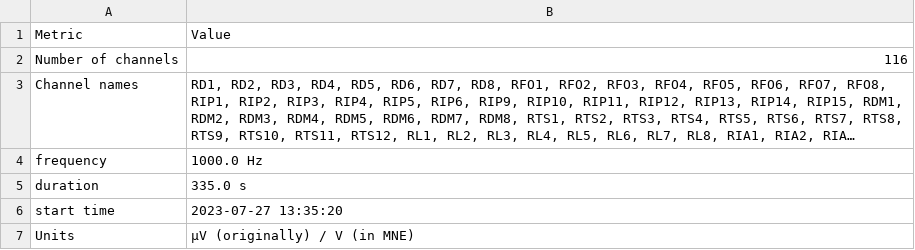
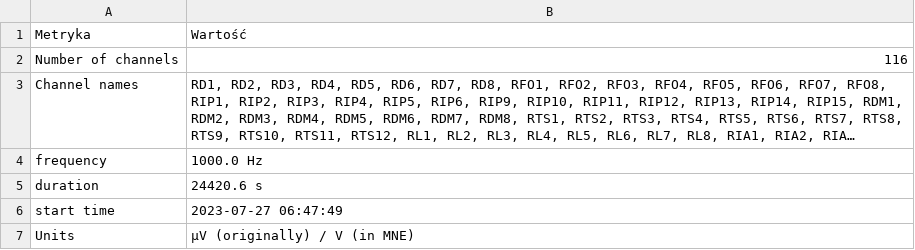
Before and after one commit to livomics/eeg_project, a CSV file: inventory_table.csv, drawn as a sheet; long unchanged cells end in …; removed rows and columns are numbered as before the commit, all else as after; the diff names each change by its address in the sheet, - before the commit and + after, or states it on an @@ line.

```diff
--- a/inventory_table.csv
+++ b/inventory_table.csv
-row 1: Metric | Value
+row 1: Metryka | Wartość
-B5: 335.0 s
+B5: 24420.6 s
-B6: 2023-07-27 13:35:20
+B6: 2023-07-27 06:47:49
```
Also changed, not shown: 23 other files.
